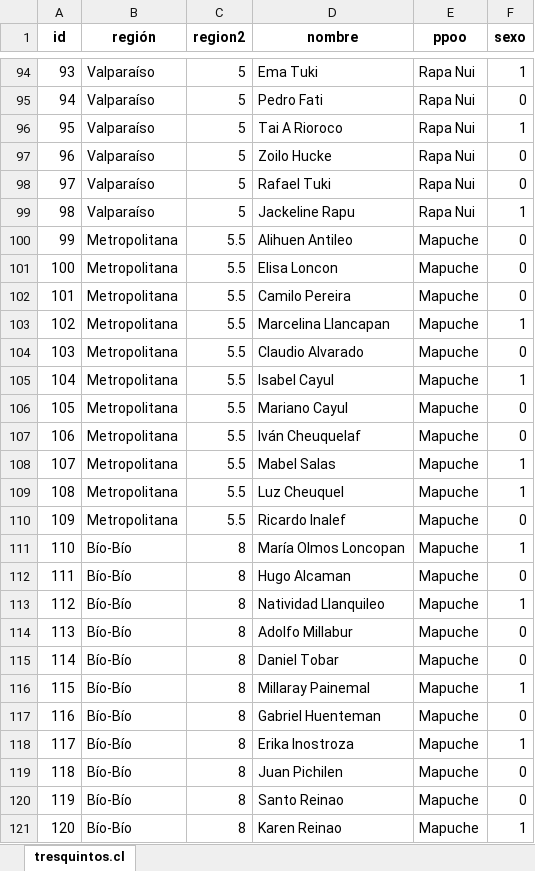
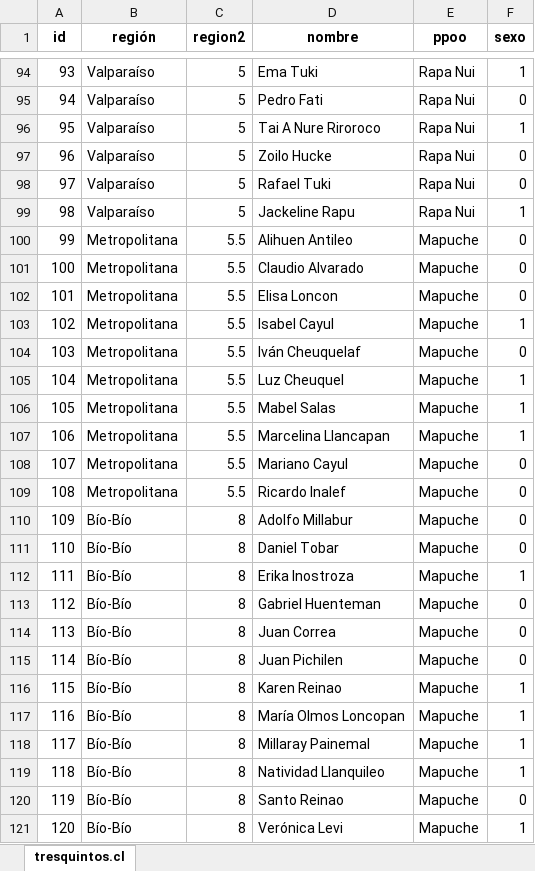
Before and after one commit to tresquintos/candidatos, an Excel workbook: constituyentes 2021/PPOO.xlsx, sheet tresquintos.cl, drawn as a sheet; only a part is shown, gaps mark what is left out; values as stored, in another font and other column widths than the file's, no borders; the diff covers the shown part only; the diff names each change by its address in the sheet, - before the commit and + after, or states it on an @@ line.

```diff
--- a/constituyentes 2021/PPOO.xlsx (sheet tresquintos.cl)
+++ b/constituyentes 2021/PPOO.xlsx (sheet tresquintos.cl)
-D96 (nombre): Tai A Rioroco
+D96 (nombre): Tai A Nure Riroroco
-D101 (nombre): Elisa Loncon
+D101 (nombre): Claudio Alvarado
-D102 (nombre): Camilo Pereira
+D102 (nombre): Elisa Loncon
-D103 (nombre): Marcelina Llancapan
+D103 (nombre): Isabel Cayul
-D104 (nombre): Claudio Alvarado
+D104 (nombre): Iván Cheuquelaf
-D105 (nombre): Isabel Cayul
+D105 (nombre): Luz Cheuquel
-D106 (nombre): Mariano Cayul
+D106 (nombre): Mabel Salas
-F106:F107 (sexo): 0
+F106:F107 (sexo): 1
-D107 (nombre): Iván Cheuquelaf
+D107 (nombre): Marcelina Llancapan
-D108 (nombre): Mabel Salas
+D108 (nombre): Mariano Cayul
-F108:F109 (sexo): 1
+F108:F109 (sexo): 0
-D109 (nombre): Luz Cheuquel
+D109 (nombre): Ricardo Inalef
-B110 (región): Metropolitana
+B110 (región): Bío-Bío
-C110 (region2): 5.5
+C110 (region2): 8
-D110 (nombre): Ricardo Inalef
+D110 (nombre): Adolfo Millabur
-D111 (nombre): María Olmos Loncopan
+D111 (nombre): Daniel Tobar
-F111 (sexo): 1
+F111 (sexo): 0
-D112 (nombre): Hugo Alcaman
+D112 (nombre): Erika Inostroza
-F112 (sexo): 0
+F112 (sexo): 1
-D113 (nombre): Natividad Llanquileo
+D113 (nombre): Gabriel Huenteman
-F113 (sexo): 1
+F113 (sexo): 0
-D114 (nombre): Adolfo Millabur
+D114 (nombre): Juan Correa
-D115 (nombre): Daniel Tobar
+D115 (nombre): Juan Pichilen
-D116 (nombre): Millaray Painemal
+D116 (nombre): Karen Reinao
-D117 (nombre): Gabriel Huenteman
+D117 (nombre): María Olmos Loncopan
-F117 (sexo): 0
+F117 (sexo): 1
-D118 (nombre): Erika Inostroza
+D118 (nombre): Millaray Painemal
-D119 (nombre): Juan Pichilen
+D119 (nombre): Natividad Llanquileo
-F119 (sexo): 0
+F119 (sexo): 1
-D121 (nombre): Karen Reinao
+D121 (nombre): Verónica Levi
```
Also changed, not shown: 16 added rows, 12 removed rows and 174 edited cells elsewhere in this sheet, 1 other file.
